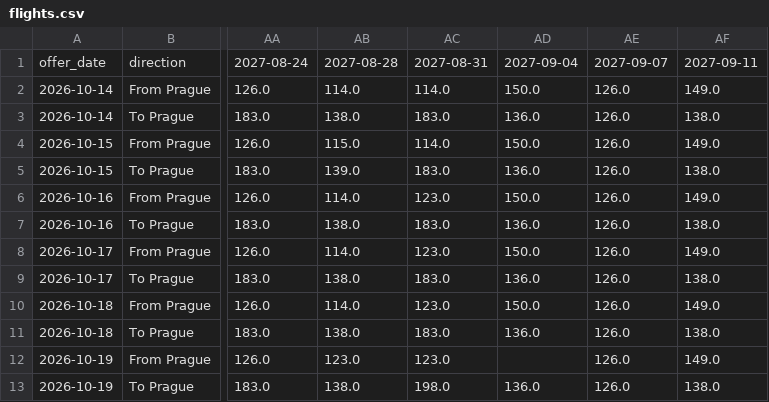
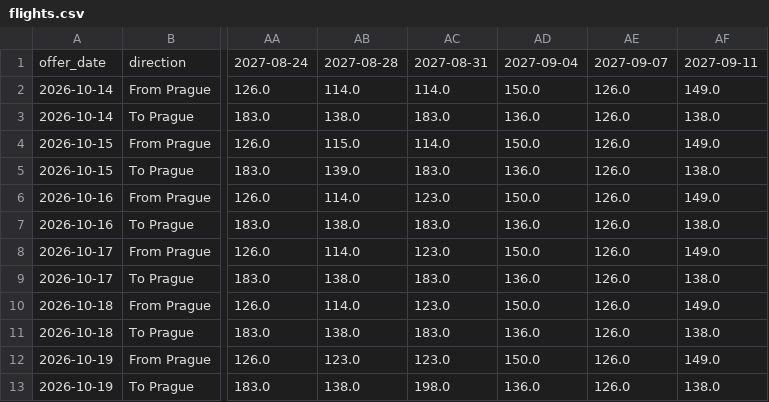
Before and after one commit to vaclav-petrak/flights, a CSV file: data/flights.csv, drawn as a sheet; only a part is shown, gaps mark what is left out; the diff names each change by its address in the sheet, - before the commit and + after, or states it on an @@ line.

Commit message:
Update flight prices 2026-10-19

```diff
--- a/data/flights.csv
+++ b/data/flights.csv
-AD12: (empty)
+AD12: 150.0
```
Also changed, not shown: 2 other files.
